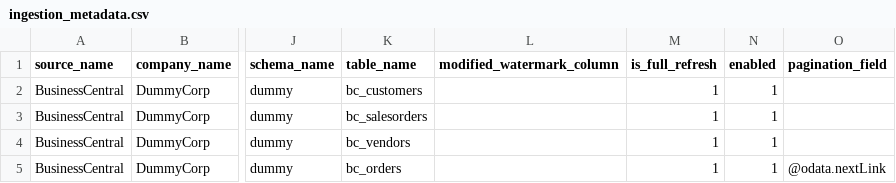
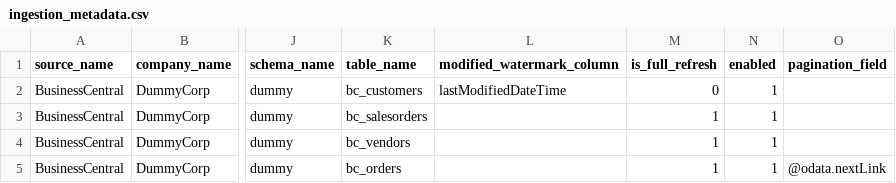
Before and after one commit to varshh03nov-lgtm/bc-dummy-api, a CSV file: ingestion_metadata.csv, drawn as a sheet; only a part is shown, gaps mark what is left out; the diff names each change by its address in the sheet, - before the commit and + after, or states it on an @@ line.

Commit message:
Update ingestion_metadata.csv

```diff
--- a/ingestion_metadata.csv
+++ b/ingestion_metadata.csv
-L2 (modified_watermark_column): (empty)
+L2 (modified_watermark_column): lastModifiedDateTime
-M2 (is_full_refresh): 1
+M2 (is_full_refresh): 0
```
